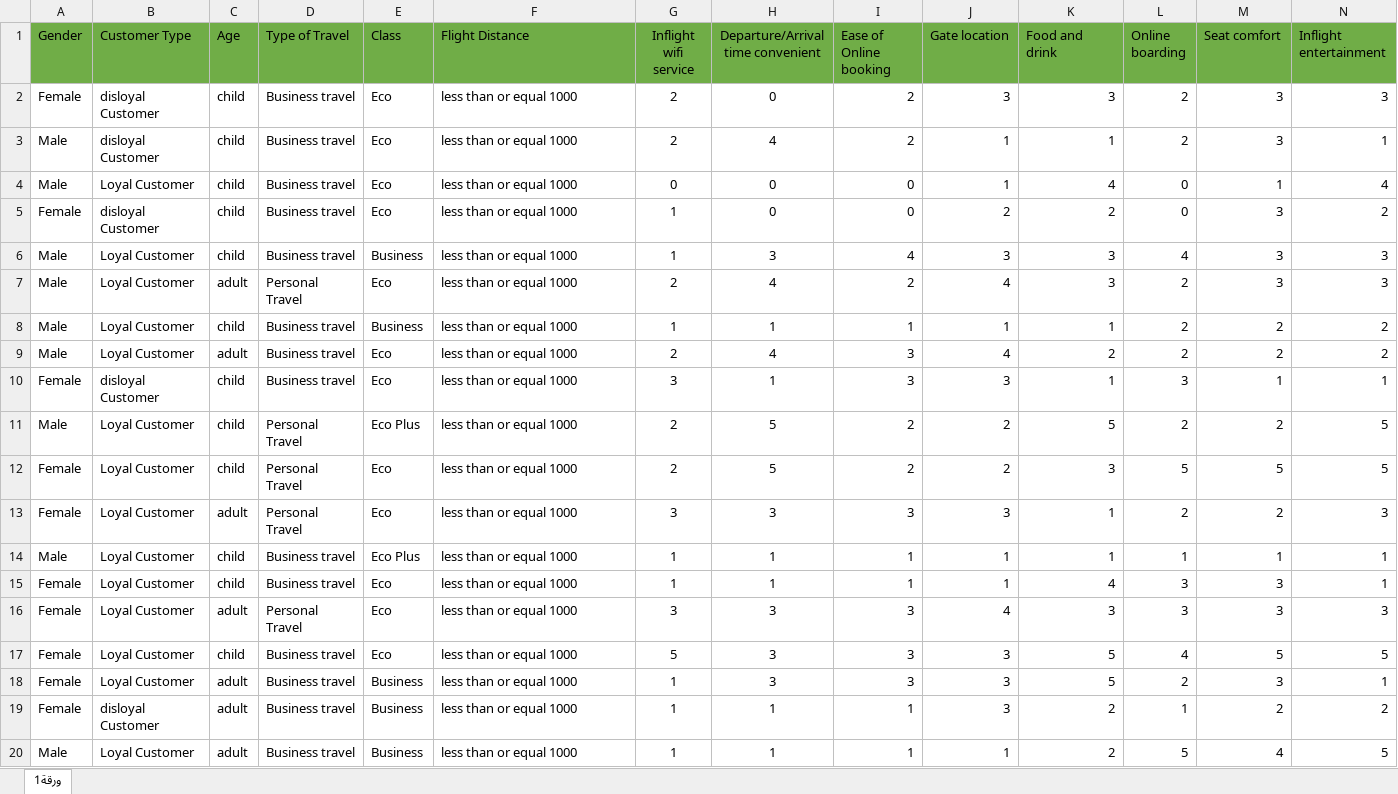
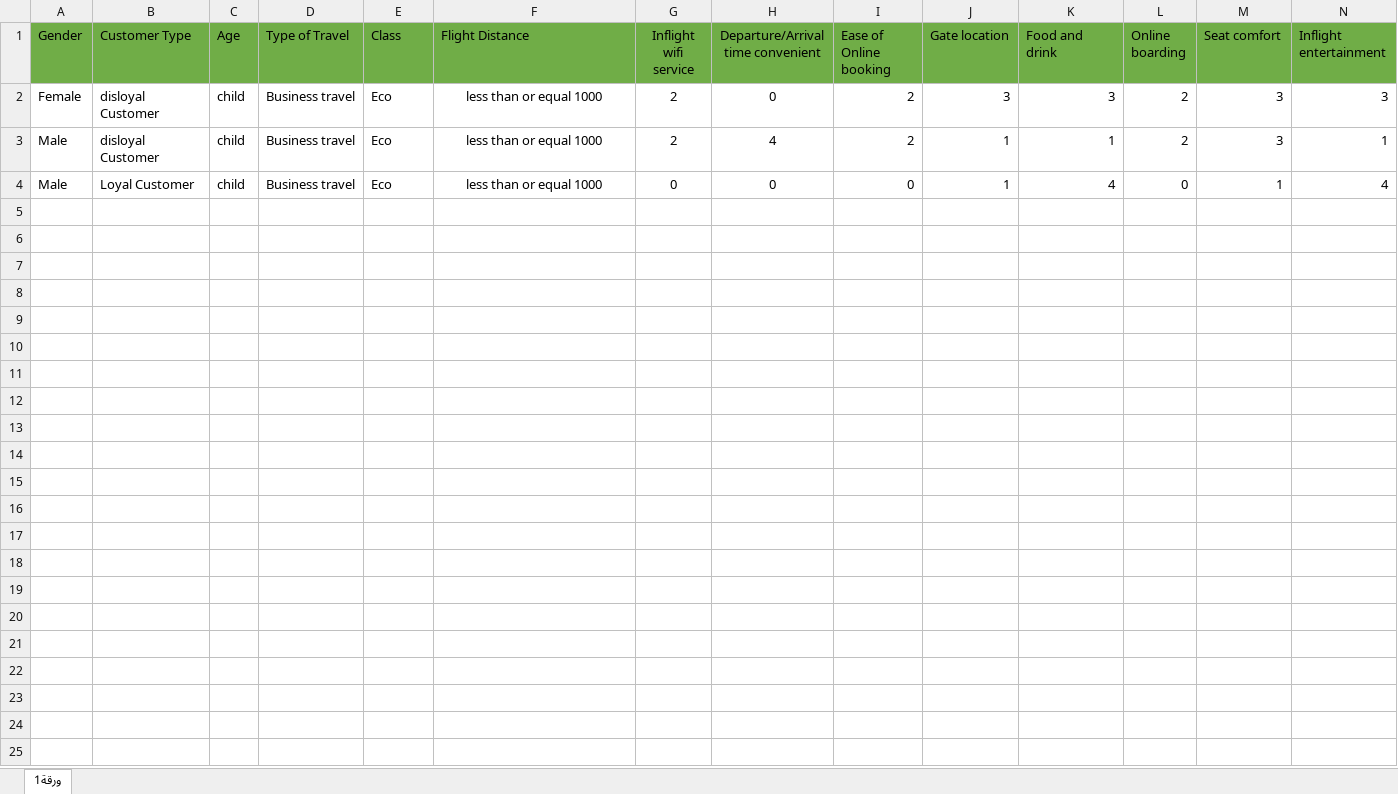
Before and after one commit to alishakkouf/Master, an Excel workbook: Master/Master.Manager/DataTest/z.xlsx, sheet ورقة1, drawn as a sheet; only a part is shown; values as stored, in another font and other column widths than the file's, no borders; rows hold the shown columns only; the diff covers the shown part only; the diff names each change by its address in the sheet, - before the commit and + after, or states it on an @@ line.

```diff
--- a/Master/Master.Manager/DataTest/z.xlsx (sheet ورقة1)
+++ b/Master/Master.Manager/DataTest/z.xlsx (sheet ورقة1)
-F2:F4 alignment: left
+F2:F4 alignment: center
-row 5: Female | disloyal Customer | child | Business travel | Eco | less than or equal 1000 | 1 | 0 | 0 | 2 | 2 | 0 | 3 | 2
-row 6: Male | Loyal Customer | child | Business travel | Business | less than or equal 1000 | 1 | 3 | 4 | 3 | 3 | 4 | 3 | 3
-row 7: Male | Loyal Customer | adult | Personal Travel | Eco | less than or equal 1000 | 2 | 4 | 2 | 4 | 3 | 2 | 3 | 3
-row 8: Male | Loyal Customer | child | Business travel | Business | less than or equal 1000 | 1 | 1 | 1 | 1 | 1 | 2 | 2 | 2
-row 9: Male | Loyal Customer | adult | Business travel | Eco | less than or equal 1000 | 2 | 4 | 3 | 4 | 2 | 2 | 2 | 2
-row 10: Female | disloyal Customer | child | Business travel | Eco | less than or equal 1000 | 3 | 1 | 3 | 3 | 1 | 3 | 1 | 1
-row 11: Male | Loyal Customer | child | Personal Travel | Eco Plus | less than or equal 1000 | 2 | 5 | 2 | 2 | 5 | 2 | 2 | 5
-row 12: Female | Loyal Customer | child | Personal Travel | Eco | less than or equal 1000 | 2 | 5 | 2 | 2 | 3 | 5 | 5 | 5
-row 13: Female | Loyal Customer | adult | Personal Travel | Eco | less than or equal 1000 | 3 | 3 | 3 | 3 | 1 | 2 | 2 | 3
-row 14: Male | Loyal Customer | child | Business travel | Eco Plus | less than or equal 1000 | 1 | 1 | 1 | 1 | 1 | 1 | 1 | 1
-row 15: Female | Loyal Customer | child | Business travel | Eco | less than or equal 1000 | 1 | 1 | 1 | 1 | 4 | 3 | 3 | 1
-row 16: Female | Loyal Customer | adult | Personal Travel | Eco | less than or equal 1000 | 3 | 3 | 3 | 4 | 3 | 3 | 3 | 3
-row 17: Female | Loyal Customer | child | Business travel | Eco | less than or equal 1000 | 5 | 3 | 3 | 3 | 5 | 4 | 5 | 5
-row 18: Female | Loyal Customer | adult | Business travel | Business | less than or equal 1000 | 1 | 3 | 3 | 3 | 5 | 2 | 3 | 1
-row 19: Female | disloyal Customer | adult | Business travel | Business | less than or equal 1000 | 1 | 1 | 1 | 3 | 2 | 1 | 2 | 2
-row 20: Male | Loyal Customer | adult | Business travel | Business | less than or equal 1000 | 1 | 1 | 1 | 1 | 2 | 5 | 4 | 5
```
Also changed, not shown: 20 removed rows elsewhere in this sheet, 4 other files.
